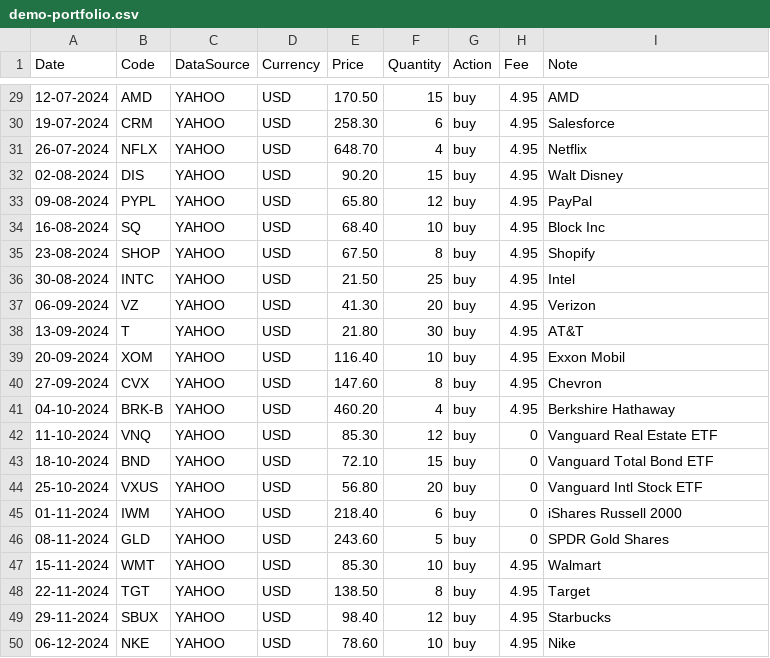
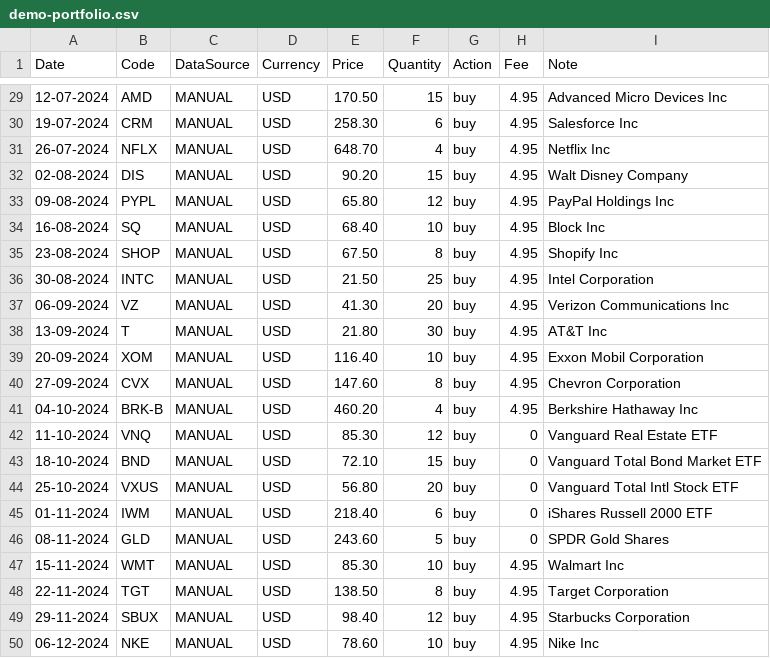
Before and after one commit to StefanoCaruso456/Ghostfolio, a CSV file: apps/client/src/assets/demo-portfolio.csv, drawn as a sheet; only a part is shown, gaps mark what is left out; the diff covers the shown part only.

```diff
--- a/apps/client/src/assets/demo-portfolio.csv
+++ b/apps/client/src/assets/demo-portfolio.csv
@@ -29,22 +29,22 @@ Date,Code,DataSource,Currency,Price,Quantity,Action,Fee,Note
-12-07-2024,AMD,YAHOO,USD,170.50,15,buy,4.95,AMD
-19-07-2024,CRM,YAHOO,USD,258.30,6,buy,4.95,Salesforce
-26-07-2024,NFLX,YAHOO,USD,648.70,4,buy,4.95,Netflix
-02-08-2024,DIS,YAHOO,USD,90.20,15,buy,4.95,Walt Disney
-09-08-2024,PYPL,YAHOO,USD,65.80,12,buy,4.95,PayPal
-16-08-2024,SQ,YAHOO,USD,68.40,10,buy,4.95,Block Inc
-23-08-2024,SHOP,YAHOO,USD,67.50,8,buy,4.95,Shopify
-30-08-2024,INTC,YAHOO,USD,21.50,25,buy,4.95,Intel
-06-09-2024,VZ,YAHOO,USD,41.30,20,buy,4.95,Verizon
-13-09-2024,T,YAHOO,USD,21.80,30,buy,4.95,AT&T
-20-09-2024,XOM,YAHOO,USD,116.40,10,buy,4.95,Exxon Mobil
-27-09-2024,CVX,YAHOO,USD,147.60,8,buy,4.95,Chevron
-04-10-2024,BRK-B,YAHOO,USD,460.20,4,buy,4.95,Berkshire Hathaway
-11-10-2024,VNQ,YAHOO,USD,85.30,12,buy,0,Vanguard Real Estate ETF
-18-10-2024,BND,YAHOO,USD,72.10,15,buy,0,Vanguard Total Bond ETF
-25-10-2024,VXUS,YAHOO,USD,56.80,20,buy,0,Vanguard Intl Stock ETF
-01-11-2024,IWM,YAHOO,USD,218.40,6,buy,0,iShares Russell 2000
-08-11-2024,GLD,YAHOO,USD,243.60,5,buy,0,SPDR Gold Shares
-15-11-2024,WMT,YAHOO,USD,85.30,10,buy,4.95,Walmart
-22-11-2024,TGT,YAHOO,USD,138.50,8,buy,4.95,Target
-29-11-2024,SBUX,YAHOO,USD,98.40,12,buy,4.95,Starbucks
-06-12-2024,NKE,YAHOO,USD,78.60,10,buy,4.95,Nike
+12-07-2024,AMD,MANUAL,USD,170.50,15,buy,4.95,Advanced Micro Devices Inc
+19-07-2024,CRM,MANUAL,USD,258.30,6,buy,4.95,Salesforce Inc
+26-07-2024,NFLX,MANUAL,USD,648.70,4,buy,4.95,Netflix Inc
+02-08-2024,DIS,MANUAL,USD,90.20,15,buy,4.95,Walt Disney Company
+09-08-2024,PYPL,MANUAL,USD,65.80,12,buy,4.95,PayPal Holdings Inc
+16-08-2024,SQ,MANUAL,USD,68.40,10,buy,4.95,Block Inc
+23-08-2024,SHOP,MANUAL,USD,67.50,8,buy,4.95,Shopify Inc
+30-08-2024,INTC,MANUAL,USD,21.50,25,buy,4.95,Intel Corporation
+06-09-2024,VZ,MANUAL,USD,41.30,20,buy,4.95,Verizon Communications Inc
+13-09-2024,T,MANUAL,USD,21.80,30,buy,4.95,AT&T Inc
+20-09-2024,XOM,MANUAL,USD,116.40,10,buy,4.95,Exxon Mobil Corporation
+27-09-2024,CVX,MANUAL,USD,147.60,8,buy,4.95,Chevron Corporation
+04-10-2024,BRK-B,MANUAL,USD,460.20,4,buy,4.95,Berkshire Hathaway Inc
+11-10-2024,VNQ,MANUAL,USD,85.30,12,buy,0,Vanguard Real Estate ETF
+18-10-2024,BND,MANUAL,USD,72.10,15,buy,0,Vanguard Total Bond Market ETF
+25-10-2024,VXUS,MANUAL,USD,56.80,20,buy,0,Vanguard Total Intl Stock ETF
+01-11-2024,IWM,MANUAL,USD,218.40,6,buy,0,iShares Russell 2000 ETF
+08-11-2024,GLD,MANUAL,USD,243.60,5,buy,0,SPDR Gold Shares
+15-11-2024,WMT,MANUAL,USD,85.30,10,buy,4.95,Walmart Inc
+22-11-2024,TGT,MANUAL,USD,138.50,8,buy,4.95,Target Corporation
+29-11-2024,SBUX,MANUAL,USD,98.40,12,buy,4.95,Starbucks Corporation
+06-12-2024,NKE,MANUAL,USD,78.60,10,buy,4.95,Nike Inc
```
Also changed, not shown: 50 edited cells elsewhere in this file.
